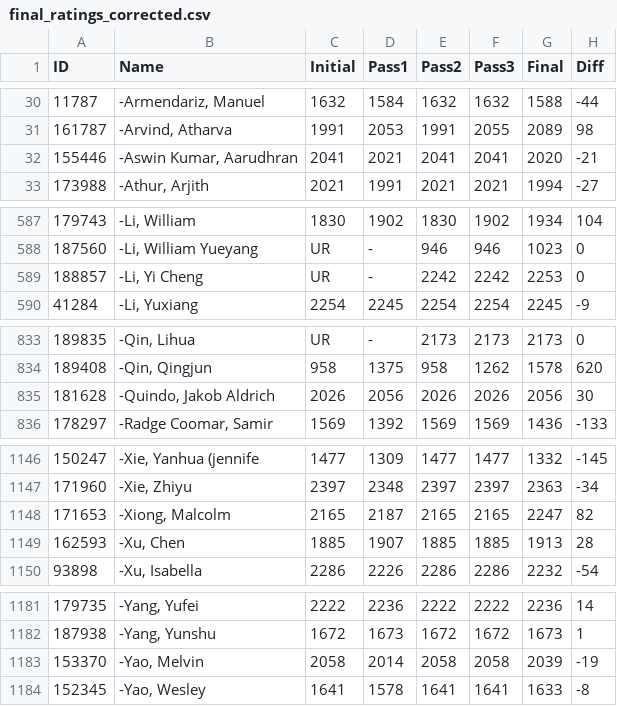
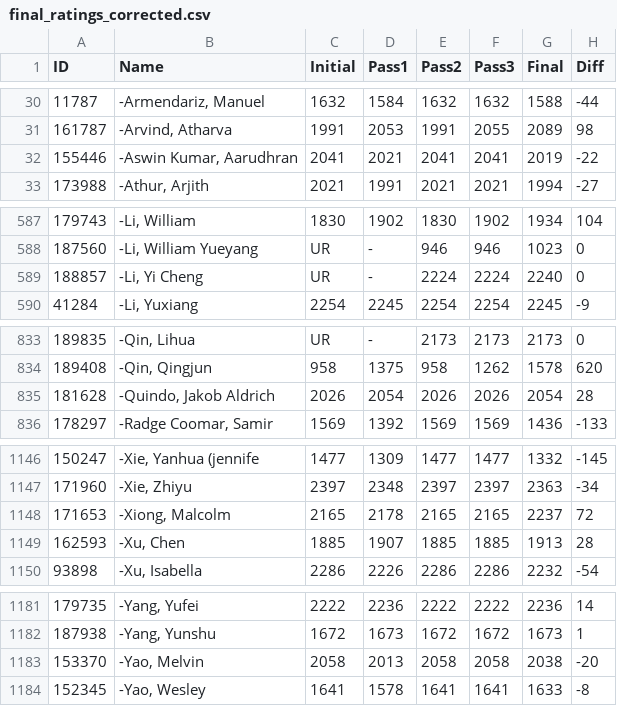
Before and after one commit to booktrailer/us-open, a CSV file: final_ratings_corrected.csv, drawn as a sheet; only a part is shown, gaps mark what is left out; the diff covers the shown part only.

```diff
--- a/final_ratings_corrected.csv
+++ b/final_ratings_corrected.csv
@@ -31,3 +31,3 @@ ID,Name,Initial,Pass1,Pass2,Pass3,Final,Diff
 161787,"-Arvind, Atharva",1991,2053,1991,2055,2089,98
-155446,"-Aswin Kumar, Aarudhran",2041,2021,2041,2041,2020,-21
+155446,"-Aswin Kumar, Aarudhran",2041,2021,2041,2041,2019,-22
 173988,"-Athur, Arjith",2021,1991,2021,2021,1994,-27
@@ -588,3 +588,3 @@ ID,Name,Initial,Pass1,Pass2,Pass3,Final,Diff
 187560,"-Li, William Yueyang",UR,-,946,946,1023,0
-188857,"-Li, Yi Cheng",UR,-,2242,2242,2253,0
+188857,"-Li, Yi Cheng",UR,-,2224,2224,2240,0
 41284,"-Li, Yuxiang",2254,2245,2254,2254,2245,-9
@@ -834,3 +834,3 @@ ID,Name,Initial,Pass1,Pass2,Pass3,Final,Diff
 189408,"-Qin, Qingjun",958,1375,958,1262,1578,620
-181628,"-Quindo, Jakob Aldrich",2026,2056,2026,2026,2056,30
+181628,"-Quindo, Jakob Aldrich",2026,2054,2026,2026,2054,28
 178297,"-Radge Coomar, Samir",1569,1392,1569,1569,1436,-133
@@ -1147,3 +1147,3 @@ ID,Name,Initial,Pass1,Pass2,Pass3,Final,Diff
 171960,"-Xie, Zhiyu",2397,2348,2397,2397,2363,-34
-171653,"-Xiong, Malcolm",2165,2187,2165,2165,2247,82
+171653,"-Xiong, Malcolm",2165,2178,2165,2165,2237,72
 162593,"-Xu, Chen",1885,1907,1885,1885,1913,28
@@ -1182,3 +1182,3 @@ ID,Name,Initial,Pass1,Pass2,Pass3,Final,Diff
 187938,"-Yang, Yunshu",1672,1673,1672,1672,1673,1
-153370,"-Yao, Melvin",2058,2014,2058,2058,2039,-19
+153370,"-Yao, Melvin",2058,2013,2058,2058,2038,-20
 152345,"-Yao, Wesley",1641,1578,1641,1641,1633,-8
```
Also changed, not shown: 42 edited cells elsewhere in this file.
